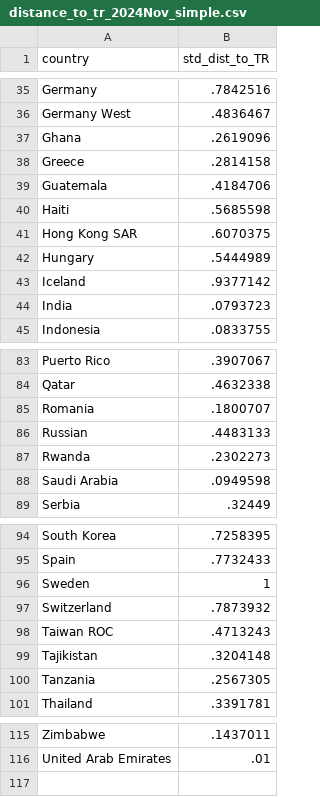
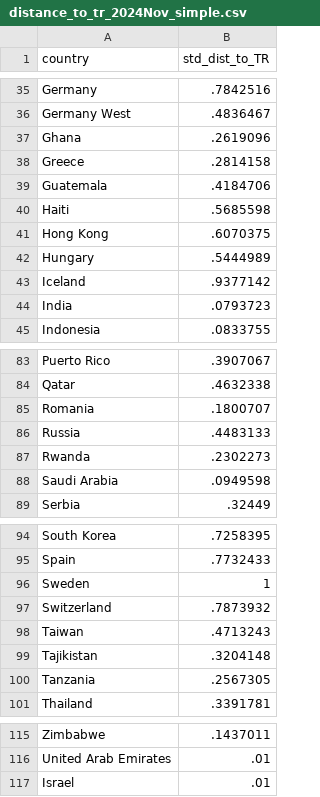
Before and after one commit to pp33pant/turkish_arcs, a CSV file: distance_to_tr_2024Nov_simple.csv, drawn as a sheet; only a part is shown, gaps mark what is left out.

```diff
--- a/distance_to_tr_2024Nov_simple.csv
+++ b/distance_to_tr_2024Nov_simple.csv
@@ -40,3 +40,3 @@ Guatemala,.4184706
 Haiti,.5685598
-Hong Kong SAR,.6070375
+Hong Kong,.6070375
 Hungary,.5444989
@@ -85,3 +85,3 @@ Qatar,.4632338
 Romania,.1800707
-Russian,.4483133
+Russia,.4483133
 Rwanda,.2302273
@@ -97,3 +97,3 @@ Sweden,1
 Switzerland,.7873932
-Taiwan ROC,.4713243
+Taiwan,.4713243
 Tajikistan,.3204148
@@ -116 +116,2 @@ Zimbabwe,.1437011
 United Arab Emirates, .01
+Israel, .01
```
Also changed, not shown: country_data_merged_cultural.csv, final.csv, 7 other files.
